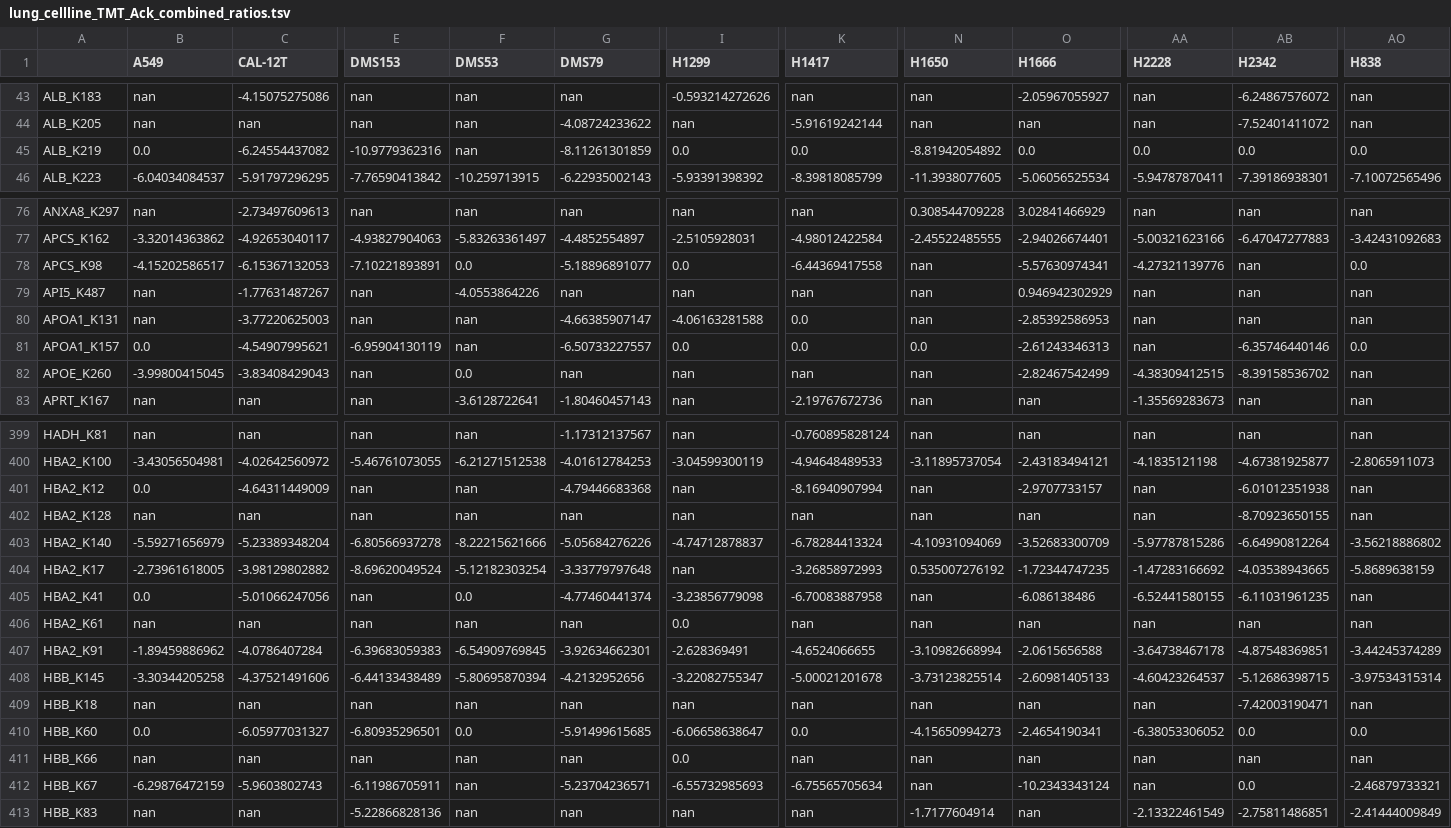
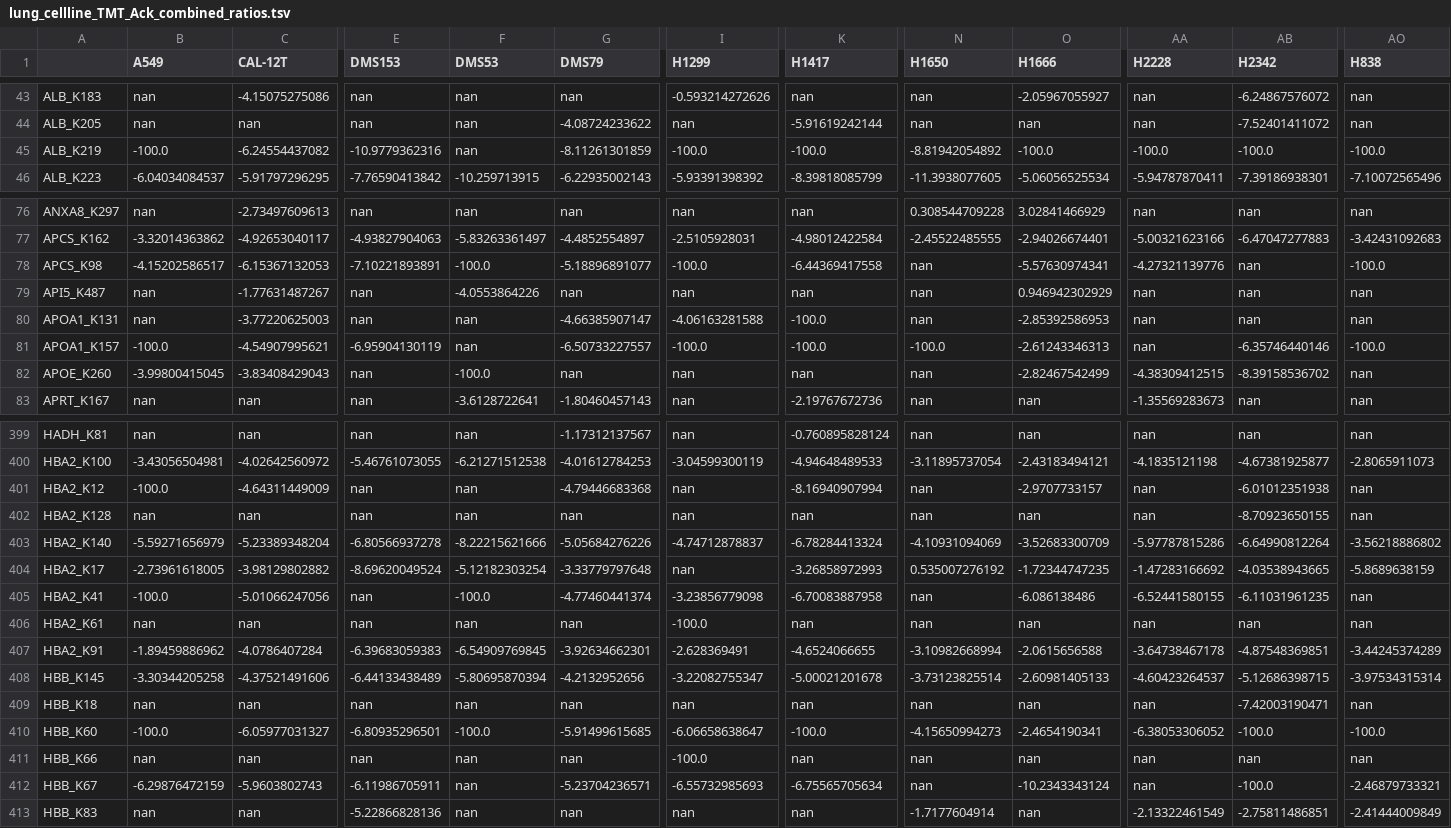
Before and after one commit to MaayanLab/CST_Lung_Cancer_Viz, a TSV file: lung_cellline_3_1_16/lung_cellline_AcK/lung_cellline_TMT_Ack_combined_ratios.tsv, drawn as a sheet; only a part is shown, gaps mark what is left out; the diff covers the shown part only; the diff names each change by its address in the sheet, - before the commit and + after, or states it on an @@ line.

```diff
--- a/lung_cellline_3_1_16/lung_cellline_AcK/lung_cellline_TMT_Ack_combined_ratios.tsv
+++ b/lung_cellline_3_1_16/lung_cellline_AcK/lung_cellline_TMT_Ack_combined_ratios.tsv
-B45 (A549): 0.0
+B45 (A549): -100.0
-I45 (H1299): 0.0
+I45 (H1299): -100.0
-K45 (H1417): 0.0
+K45 (H1417): -100.0
-O45 (H1666): 0.0
+O45 (H1666): -100.0
-AA45 (H2228): 0.0
+AA45 (H2228): -100.0
-AB45 (H2342): 0.0
+AB45 (H2342): -100.0
-AO45 (H838): 0.0
+AO45 (H838): -100.0
-F78 (DMS53): 0.0
+F78 (DMS53): -100.0
-I78 (H1299): 0.0
+I78 (H1299): -100.0
-AO78 (H838): 0.0
+AO78 (H838): -100.0
-K80:K81 (H1417): 0.0
+K80:K81 (H1417): -100.0
-B81 (A549): 0.0
+B81 (A549): -100.0
-I81 (H1299): 0.0
+I81 (H1299): -100.0
-N81 (H1650): 0.0
+N81 (H1650): -100.0
-AO81 (H838): 0.0
+AO81 (H838): -100.0
-F82 (DMS53): 0.0
+F82 (DMS53): -100.0
-B401 (A549): 0.0
+B401 (A549): -100.0
-B405 (A549): 0.0
+B405 (A549): -100.0
-F405 (DMS53): 0.0
+F405 (DMS53): -100.0
-I406 (H1299): 0.0
+I406 (H1299): -100.0
-B410 (A549): 0.0
+B410 (A549): -100.0
-F410 (DMS53): 0.0
+F410 (DMS53): -100.0
-K410 (H1417): 0.0
+K410 (H1417): -100.0
-AB410 (H2342): 0.0
+AB410 (H2342): -100.0
-AO410 (H838): 0.0
+AO410 (H838): -100.0
-I411 (H1299): 0.0
+I411 (H1299): -100.0
-AB412 (H2342): 0.0
+AB412 (H2342): -100.0
```
Also changed, not shown: 131 edited cells elsewhere in this file, lung_cellline_3_1_16/lung_cellline_Rme1/lung_cellline_TMT_Rme1_combined_ratios.tsv, lung_cellline_3_1_16/lung_cellline_phospho/lung_cellline_TMT2_phospho_ratios.tsv, 36 other files.
